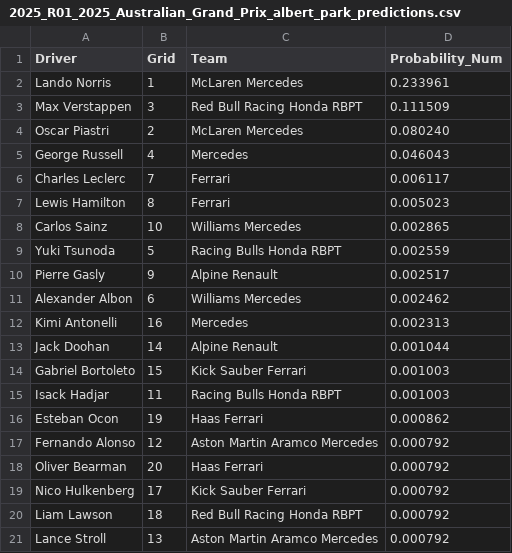
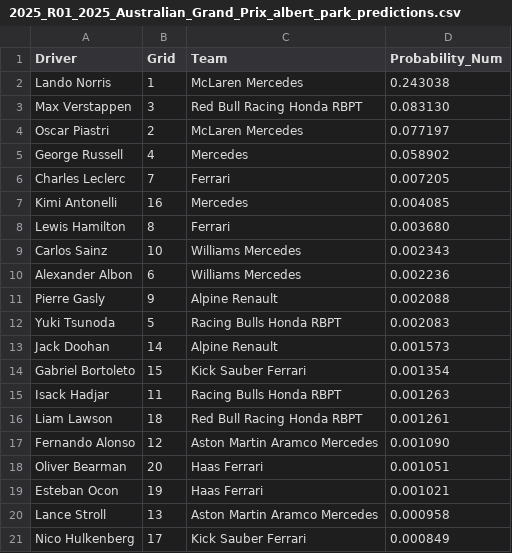
Before and after one commit to adithyadaine/F1-Race-Winner-Prediction-Model, a CSV file: notebooks/predictions_BEST_MODEL/2025_R01_2025_Australian_Grand_Prix_albert_park_predictions.csv, drawn as a sheet.

```diff
--- a/notebooks/predictions_BEST_MODEL/2025_R01_2025_Australian_Grand_Prix_albert_park_predictions.csv
+++ b/notebooks/predictions_BEST_MODEL/2025_R01_2025_Australian_Grand_Prix_albert_park_predictions.csv
@@ -1,21 +1,21 @@
 Driver,Grid,Team,Probability_Num
-Lando Norris,1,McLaren Mercedes,0.233961
-Max Verstappen,3,Red Bull Racing Honda RBPT,0.111509
-Oscar Piastri,2,McLaren Mercedes,0.080240
-George Russell,4,Mercedes,0.046043
-Charles Leclerc,7,Ferrari,0.006117
-Lewis Hamilton,8,Ferrari,0.005023
-Carlos Sainz,10,Williams Mercedes,0.002865
-Yuki Tsunoda,5,Racing Bulls Honda RBPT,0.002559
-Pierre Gasly,9,Alpine Renault,0.002517
-Alexander Albon,6,Williams Mercedes,0.002462
-Kimi Antonelli,16,Mercedes,0.002313
-Jack Doohan,14,Alpine Renault,0.001044
-Gabriel Bortoleto,15,Kick Sauber Ferrari,0.001003
-Isack Hadjar,11,Racing Bulls Honda RBPT,0.001003
-Esteban Ocon,19,Haas Ferrari,0.000862
-Fernando Alonso,12,Aston Martin Aramco Mercedes,0.000792
-Oliver Bearman,20,Haas Ferrari,0.000792
-Nico Hulkenberg,17,Kick Sauber Ferrari,0.000792
-Liam Lawson,18,Red Bull Racing Honda RBPT,0.000792
-Lance Stroll,13,Aston Martin Aramco Mercedes,0.000792
+Lando Norris,1,McLaren Mercedes,0.243038
+Max Verstappen,3,Red Bull Racing Honda RBPT,0.083130
+Oscar Piastri,2,McLaren Mercedes,0.077197
+George Russell,4,Mercedes,0.058902
+Charles Leclerc,7,Ferrari,0.007205
+Kimi Antonelli,16,Mercedes,0.004085
+Lewis Hamilton,8,Ferrari,0.003680
+Carlos Sainz,10,Williams Mercedes,0.002343
+Alexander Albon,6,Williams Mercedes,0.002236
+Pierre Gasly,9,Alpine Renault,0.002088
+Yuki Tsunoda,5,Racing Bulls Honda RBPT,0.002083
+Jack Doohan,14,Alpine Renault,0.001573
+Gabriel Bortoleto,15,Kick Sauber Ferrari,0.001354
+Isack Hadjar,11,Racing Bulls Honda RBPT,0.001263
+Liam Lawson,18,Red Bull Racing Honda RBPT,0.001261
+Fernando Alonso,12,Aston Martin Aramco Mercedes,0.001090
+Oliver Bearman,20,Haas Ferrari,0.001051
+Esteban Ocon,19,Haas Ferrari,0.001021
+Lance Stroll,13,Aston Martin Aramco Mercedes,0.000958
+Nico Hulkenberg,17,Kick Sauber Ferrari,0.000849
```
Also changed, not shown: notebooks/predictions_BEST_MODEL/2025_R02_2025_Chinese_Grand_Prix_shanghai_predictions.csv, notebooks/predictions_BEST_MODEL/2025_R03_2025_Japanese_Grand_Prix_suzuka_predictions.csv, 8 other files.
